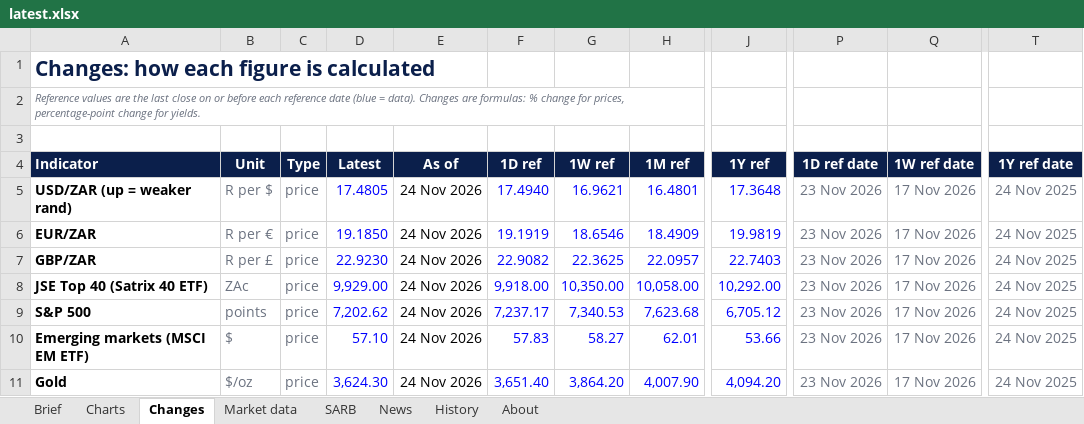
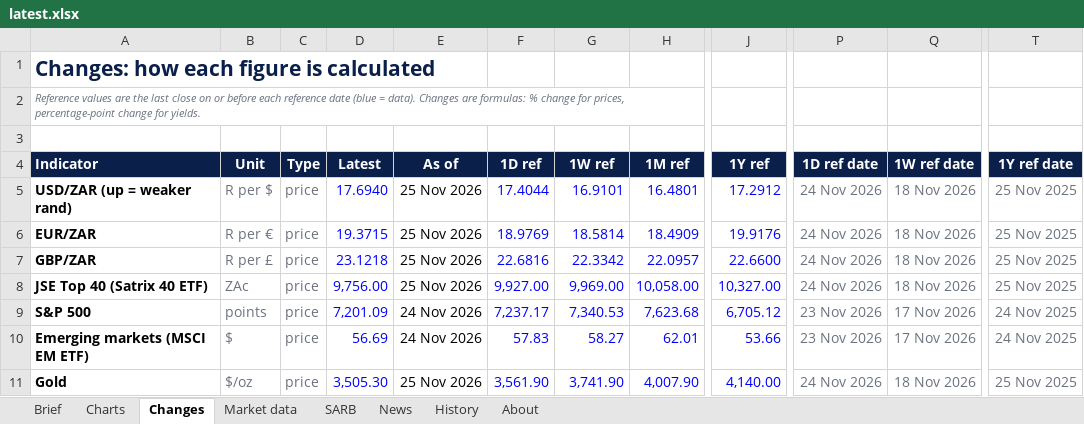
Before and after one commit to sihlangu-mthembu/sa-macro-brief, an Excel workbook: reports/latest.xlsx, sheet Changes, drawn as a sheet; only a part is shown, gaps mark what is left out; values as stored, in another font and other column widths than the file's, no borders; conditional formats not drawn; the diff covers the shown part only; the diff names each change by its address in the sheet, - before the commit and + after, or states it on an @@ line.

```diff
--- a/reports/latest.xlsx (sheet Changes)
+++ b/reports/latest.xlsx (sheet Changes)
-D5 (Latest): 17.4805
+D5 (Latest): 17.6940
-E5:E8 (As of): 24 Nov 2026
+E5:E8 (As of): 25 Nov 2026
-F5 (1D ref): 17.4940
+F5 (1D ref): 17.4044
-G5 (1W ref): 16.9621
+G5 (1W ref): 16.9101
-J5 (1Y ref): 17.3648
+J5 (1Y ref): 17.2912
-P5:P8 (1D ref date): 23 Nov 2026
+P5:P8 (1D ref date): 24 Nov 2026
-Q5:Q8 (1W ref date): 17 Nov 2026
+Q5:Q8 (1W ref date): 18 Nov 2026
-T5:T8 (1Y ref date): 24 Nov 2025
+T5:T8 (1Y ref date): 25 Nov 2025
-D6 (Latest): 19.1850
+D6 (Latest): 19.3715
-F6 (1D ref): 19.1919
+F6 (1D ref): 18.9769
-G6 (1W ref): 18.6546
+G6 (1W ref): 18.5814
-J6 (1Y ref): 19.9819
+J6 (1Y ref): 19.9176
-D7 (Latest): 22.9230
+D7 (Latest): 23.1218
-F7 (1D ref): 22.9082
+F7 (1D ref): 22.6816
-G7 (1W ref): 22.3625
+G7 (1W ref): 22.3342
-J7 (1Y ref): 22.7403
+J7 (1Y ref): 22.6600
-D8 (Latest): 9,929.00
+D8 (Latest): 9,756.00
-F8 (1D ref): 9,918.00
+F8 (1D ref): 9,927.00
-G8 (1W ref): 10,350.00
+G8 (1W ref): 9,969.00
-J8 (1Y ref): 10,292.00
+J8 (1Y ref): 10,327.00
-D9 (Latest): 7,202.62
+D9 (Latest): 7,201.09
-D10 (Latest): 57.10
+D10 (Latest): 56.69
-D11 (Latest): 3,624.30
+D11 (Latest): 3,505.30
-E11 (As of): 24 Nov 2026
+E11 (As of): 25 Nov 2026
-F11 (1D ref): 3,651.40
+F11 (1D ref): 3,561.90
-G11 (1W ref): 3,864.20
+G11 (1W ref): 3,741.90
-J11 (1Y ref): 4,094.20
+J11 (1Y ref): 4,140.00
-P11 (1D ref date): 23 Nov 2026
+P11 (1D ref date): 24 Nov 2026
-Q11 (1W ref date): 17 Nov 2026
+Q11 (1W ref date): 18 Nov 2026
-T11 (1Y ref date): 24 Nov 2025
+T11 (1Y ref date): 25 Nov 2025
```
Also changed, not shown: 32 edited cells elsewhere in this sheet, sheet News, sheet Brief, sheet Market data, sheet History, sheet SARB, 4 other files.
